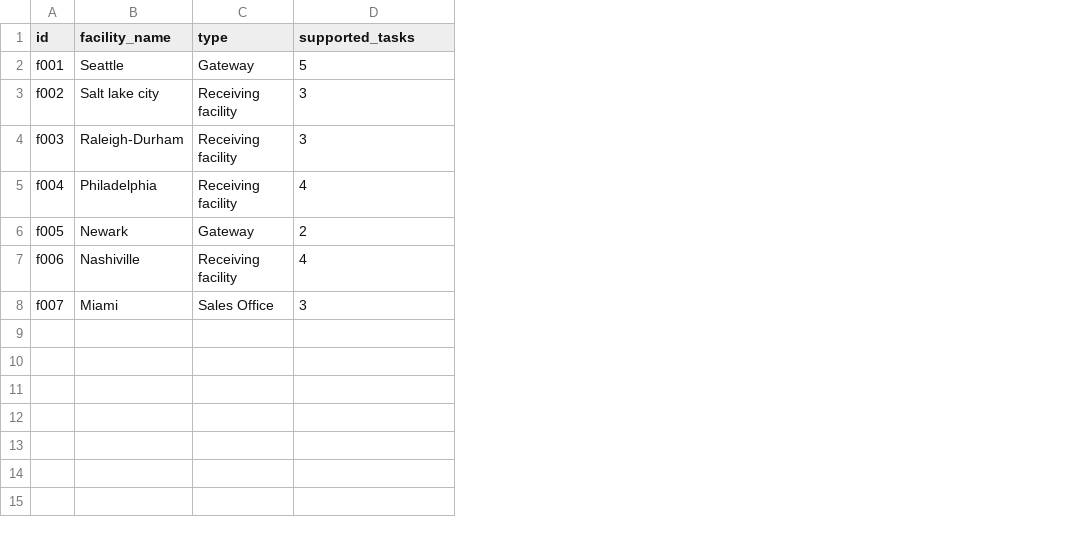
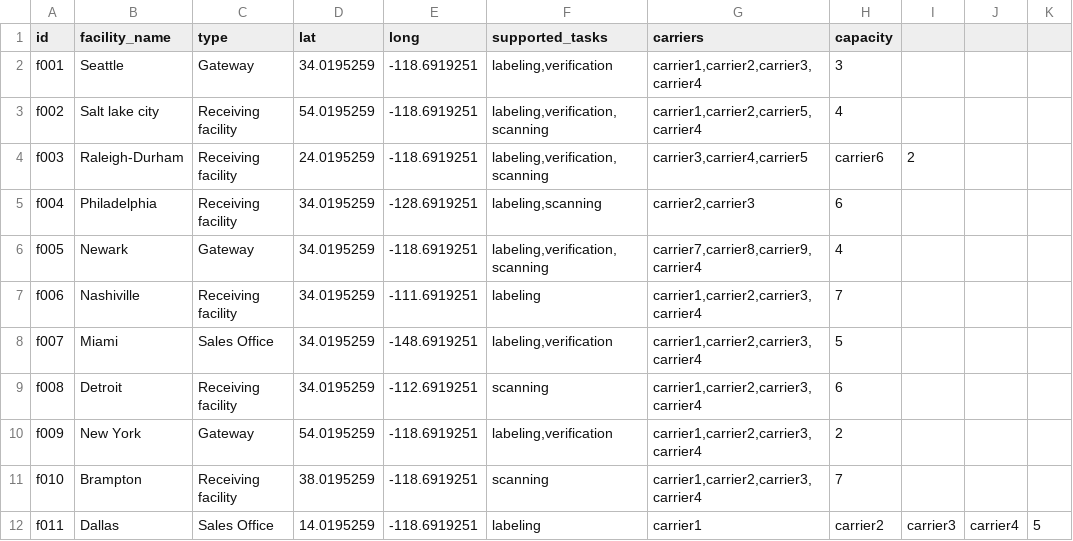
Before and after one commit to cshashank/neo4j_dra, a CSV file: scripts1/copyToImportFolder/nodes/dra_facilities_node.csv, drawn as a sheet; addresses are those after the commit; the diff names each change by its address in the sheet, - before the commit and + after, or states it on an @@ line.

Commit message:
Refactored design to include piece and facilities.

```diff
--- a/scripts1/copyToImportFolder/nodes/dra_facilities_node.csv
+++ b/scripts1/copyToImportFolder/nodes/dra_facilities_node.csv
+column D (lat), rows 2-8: 34.0195259 | 54.0195259 | 24.0195259 | 34.0195259 | 34.0195259 | 34.0195259 | 34.0195259
+column E (long), rows 2-8: -118.6919251 | -118.6919251 | -118.6919251 | -128.6919251 | -118.6919251 | -111.6919251 | -148.6919251
+column G (carriers), rows 2-8: carrier1,carrier2,carrier3,carrier4 | carrier1,carrier2,carrier5,carrier4 | carrier3,carrier4,carrier5 | carrier2,carrier3 | carrier7,carrier8,carrier9,carrier4 | carrier1,carrier2,carrier3,carrier4 | carrier1,carrier2,carrier3,carrier4
+column H (capacity), rows 2-8: 3 | 4 | carrier6 | 6 | 4 | 7 | 5
+column I, row 4: 2
+column J, empty
+column K, empty
-F2 (supported_tasks): 5
+F2 (supported_tasks): labeling,verification
-F3:F4 (supported_tasks): 3
+F3:F4 (supported_tasks): labeling,verification,scanning
-F5 (supported_tasks): 4
+F5 (supported_tasks): labeling,scanning
-F6 (supported_tasks): 2
+F6 (supported_tasks): labeling,verification,scanning
-F7 (supported_tasks): 4
+F7 (supported_tasks): labeling
-F8 (supported_tasks): 3
+F8 (supported_tasks): labeling,verification
+row 9: f008 | Detroit | Receiving facility | 34.0195259 | -112.6919251 | scanning | carrier1,carrier2,carrier3,carrier4 | 6
+row 10: f009 | New York | Gateway | 54.0195259 | -118.6919251 | labeling,verification | carrier1,carrier2,carrier3,carrier4 | 2
+row 11: f010 | Brampton | Receiving facility | 38.0195259 | -118.6919251 | scanning | carrier1,carrier2,carrier3,carrier4 | 7
+row 12: f011 | Dallas | Sales Office | 14.0195259 | -118.6919251 | labeling | carrier1 | carrier2 | carrier3 | carrier4 | 5
```
Also changed, not shown: scripts1/copyToImportFolder/relationships/dra_rel_facility_to_facility.csv, 11 other files.
